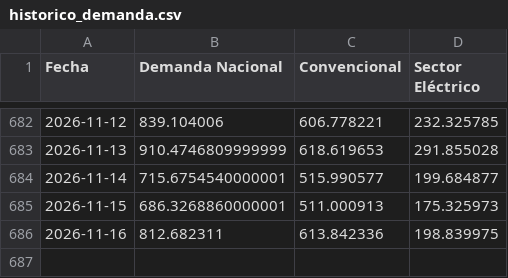
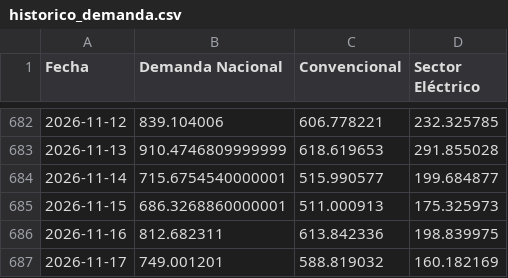
Before and after one commit to javiglejun/EnagasFollowUp, a CSV file: historico_demanda.csv, drawn as a sheet; only a part is shown, gaps mark what is left out; the diff names each change by its address in the sheet, - before the commit and + after, or states it on an @@ line.

```diff
--- a/historico_demanda.csv
+++ b/historico_demanda.csv
+row 687: 2026-11-17 | 749.001201 | 588.819032 | 160.182169
```
Also changed, not shown: 1 other file.
